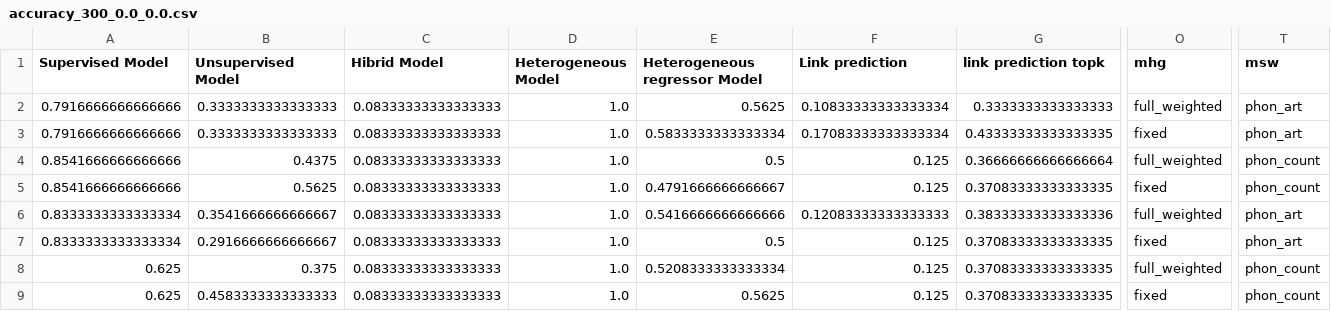
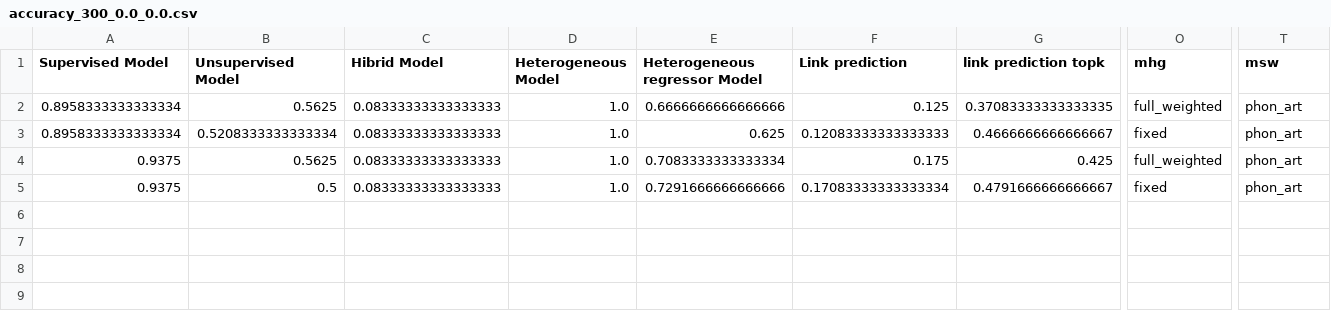
Before and after one commit to terrencetao/Acoustic_Linguistic_GNN, a CSV file: accuracy/google_command/accuracy_300_0.0_0.0.csv, drawn as a sheet; only a part is shown, gaps mark what is left out; removed rows and columns are numbered as before the commit, all else as after; rows hold the shown columns only; the diff names each change by its address in the sheet, - before the commit and + after, or states it on an @@ line.

```diff
--- a/accuracy/google_command/accuracy_300_0.0_0.0.csv
+++ b/accuracy/google_command/accuracy_300_0.0_0.0.csv
-row 2: 0.7916666666666666 | 0.3333333333333333 | 0.08333333333333333 | 1.0 | 0.5625 | 0.10833333333333334 | 0.3333333333333333 | full_weighted | phon_art
-row 3: 0.7916666666666666 | 0.3333333333333333 | 0.08333333333333333 | 1.0 | 0.5833333333333334 | 0.17083333333333334 | 0.43333333333333335 | fixed | phon_art
-row 4: 0.8541666666666666 | 0.4375 | 0.08333333333333333 | 1.0 | 0.5 | 0.125 | 0.36666666666666664 | full_weighted | phon_count
-A2 (Supervised Model): 0.8541666666666666
+A2 (Supervised Model): 0.8958333333333334
-E2 (Heterogeneous regressor Model): 0.4791666666666667
+E2 (Heterogeneous regressor Model): 0.6666666666666666
-O2 (mhg): fixed
+O2 (mhg): full_weighted
-T2 (msw): phon_count
+T2 (msw): phon_art
-A3 (Supervised Model): 0.8333333333333334
+A3 (Supervised Model): 0.8958333333333334
-B3 (Unsupervised Model): 0.3541666666666667
+B3 (Unsupervised Model): 0.5208333333333334
-E3 (Heterogeneous regressor Model): 0.5416666666666666
+E3 (Heterogeneous regressor Model): 0.625
-G3 (link prediction topk): 0.38333333333333336
+G3 (link prediction topk): 0.4666666666666667
-O3 (mhg): full_weighted
+O3 (mhg): fixed
-row 7: 0.8333333333333334 | 0.2916666666666667 | 0.08333333333333333 | 1.0 | 0.5 | 0.125 | 0.37083333333333335 | fixed | phon_art
-A4:A5 (Supervised Model): 0.625
+A4:A5 (Supervised Model): 0.9375
-B4 (Unsupervised Model): 0.375
+B4 (Unsupervised Model): 0.5625
-E4 (Heterogeneous regressor Model): 0.5208333333333334
+E4 (Heterogeneous regressor Model): 0.7083333333333334
-F4 (Link prediction): 0.125
+F4 (Link prediction): 0.175
-G4 (link prediction topk): 0.37083333333333335
+G4 (link prediction topk): 0.425
-T4:T5 (msw): phon_count
+T4:T5 (msw): phon_art
-B5 (Unsupervised Model): 0.4583333333333333
+B5 (Unsupervised Model): 0.5
-E5 (Heterogeneous regressor Model): 0.5625
+E5 (Heterogeneous regressor Model): 0.7291666666666666
-F5 (Link prediction): 0.125
+F5 (Link prediction): 0.17083333333333334
-G5 (link prediction topk): 0.37083333333333335
+G5 (link prediction topk): 0.4791666666666667
```
Also changed, not shown: accuracy/google_command/accuracy_100_0.0_0.0.csv, accuracy/google_command/accuracy_val_300_0.0_0.0.csv, 34 other files.
